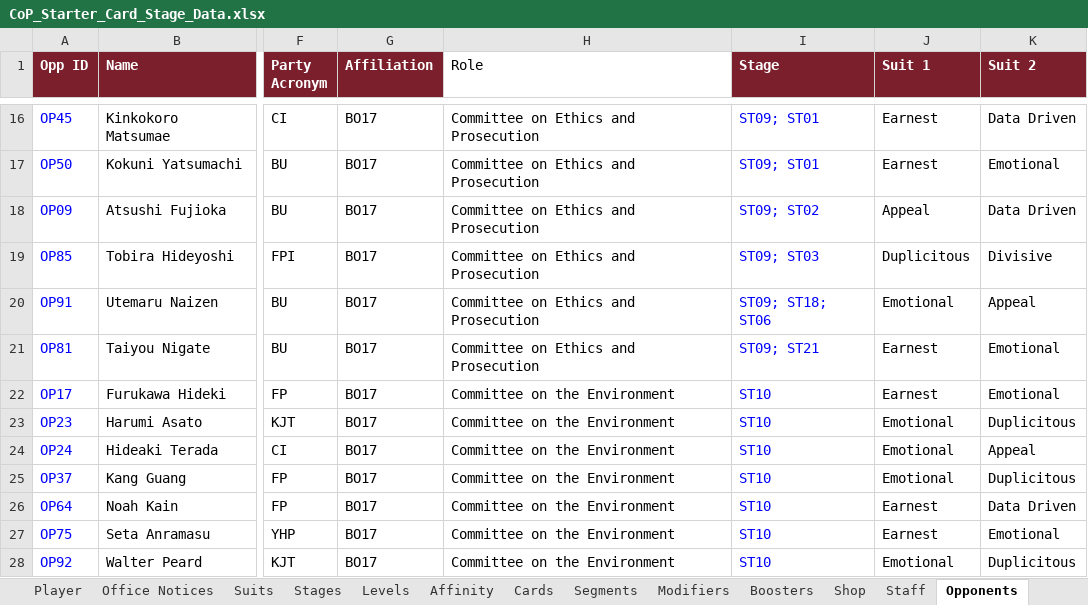
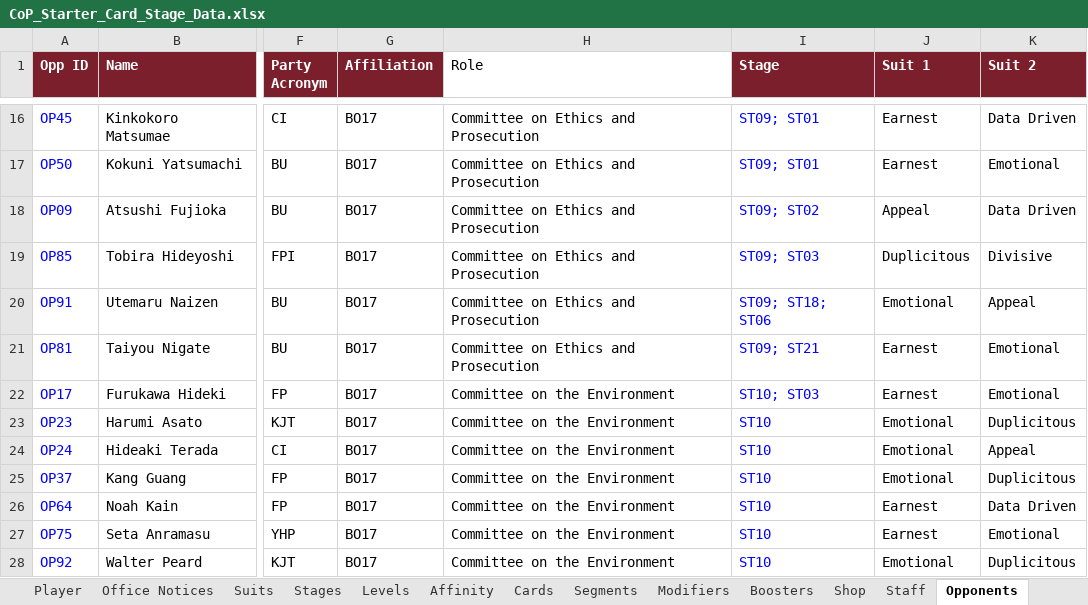
Before and after one commit to Lotusmonogatari/CoP-Deckbuilder, an Excel workbook: design/CoP_Starter_Card_Stage_Data.xlsx, sheet Opponents, drawn as a sheet; only a part is shown, gaps mark what is left out; values as stored, in another font and other column widths than the file's, no borders; the diff names each change by its address in the sheet, - before the commit and + after, or states it on an @@ line.

```diff
--- a/design/CoP_Starter_Card_Stage_Data.xlsx (sheet Opponents)
+++ b/design/CoP_Starter_Card_Stage_Data.xlsx (sheet Opponents)
-I22 (Stage): ST10
+I22 (Stage): ST10; ST03
```
Also changed, not shown: sheet Stages, sheet Media Ambush Questions, sheet Study Session Questions, sheet Press Questions, sheet Lobbyist Questions, sheet Town Hall Questions, 1 more sheet, 11 other files.
